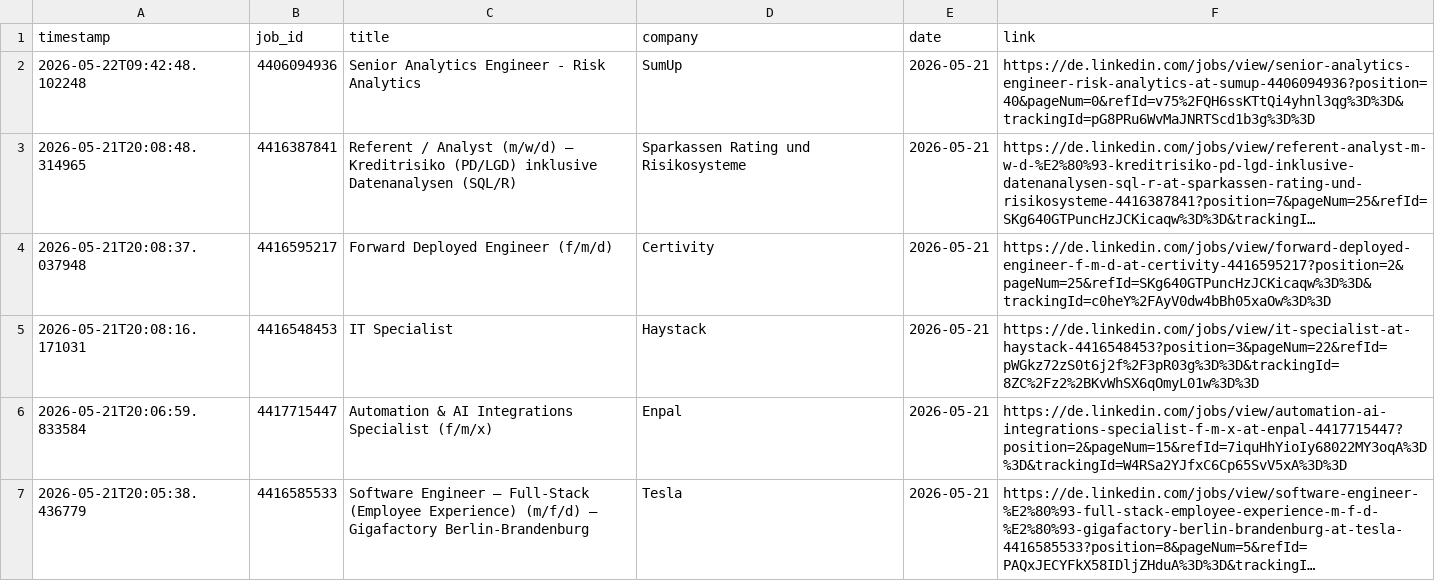
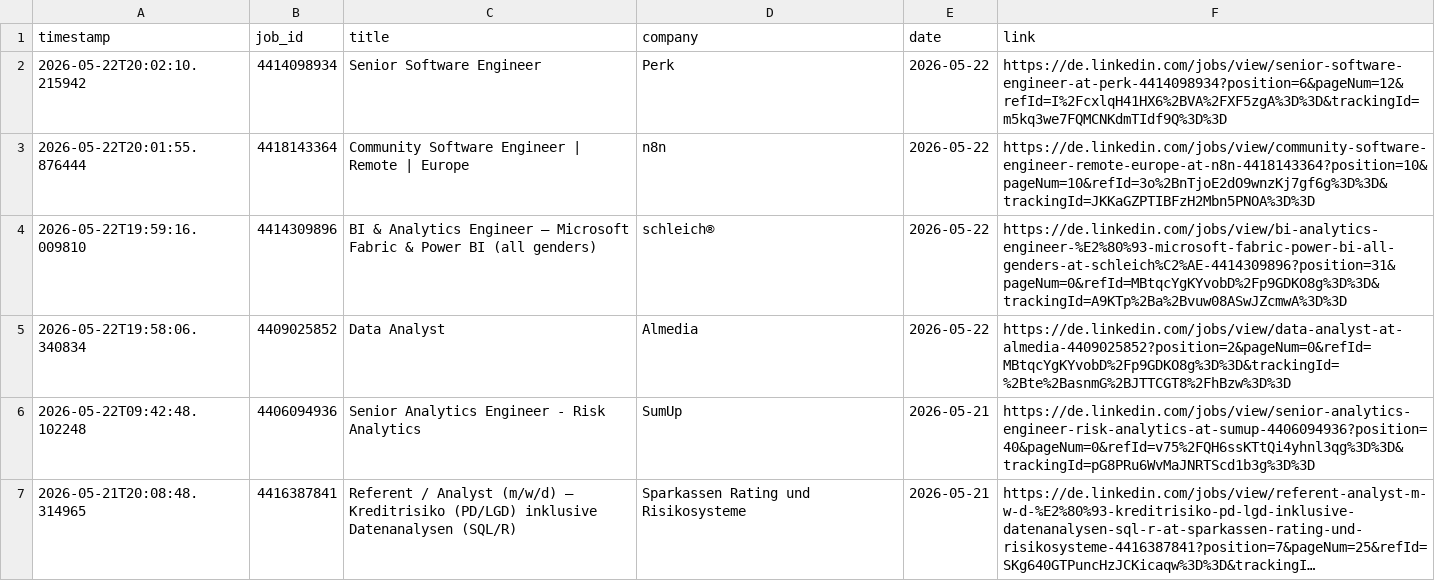
Before and after one commit to mugundanaswin/Data_Engineering, a TSV file: webscrapping_projects/scheduled/outputs/jobs_log.tsv, drawn as a sheet; only a part is shown; the shorter side is filled out with more unchanged rows; long unchanged cells end in …; the diff names each change by its address in the sheet, - before the commit and + after, or states it on an @@ line.

```diff
--- a/webscrapping_projects/scheduled/outputs/jobs_log.tsv
+++ b/webscrapping_projects/scheduled/outputs/jobs_log.tsv
+row 2: 2026-05-22T20:02:10.215942 | 4414098934 | Senior Software Engineer | Perk | 2026-05-22 | https://de.linkedin.com/jobs/view/senior-software-engineer-at-perk-4414098934?position=6&pageNum=12&refId=I%2FcxlqH41HX6%2BVA%2FXF5zgA%3D%3D&trackingId=m5kq3we7FQMCNKdmTIdf9Q%3D%3D
+row 3: 2026-05-22T20:01:55.876444 | 4418143364 | Community Software Engineer | Remote | Europe | n8n | 2026-05-22 | https://de.linkedin.com/jobs/view/community-software-engineer-remote-europe-at-n8n-4418143364?position=10&pageNum=10&refId=3o%2BnTjoE2dO9wnzKj7gf6g%3D%3D&trackingId=JKKaGZPTIBFzH2Mbn5PNOA%3D%3D
+row 4: 2026-05-22T19:59:16.009810 | 4414309896 | BI & Analytics Engineer – Microsoft Fabric & Power BI (all genders) | schleich® | 2026-05-22 | https://de.linkedin.com/jobs/view/bi-analytics-engineer-%E2%80%93-microsoft-fabric-power-bi-all-genders-at-schleich%C2%AE-4414309896?position=31&pageNum=0&refId=MBtqcYgKYvobD%2Fp9GDKO8g%3D%3D&trackingId=A9KTp%2Ba%2Bvuw08ASwJZcmwA%3D%3D
+row 5: 2026-05-22T19:58:06.340834 | 4409025852 | Data Analyst | Almedia | 2026-05-22 | https://de.linkedin.com/jobs/view/data-analyst-at-almedia-4409025852?position=2&pageNum=0&refId=MBtqcYgKYvobD%2Fp9GDKO8g%3D%3D&trackingId=%2Bte%2BasnmG%2BJTTCGT8%2FhBzw%3D%3D
```
